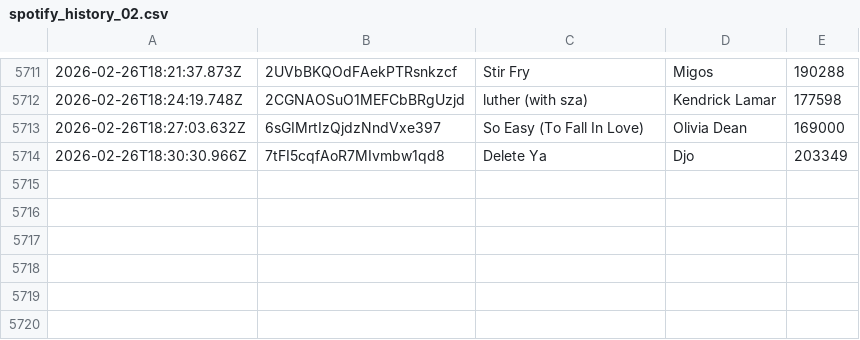
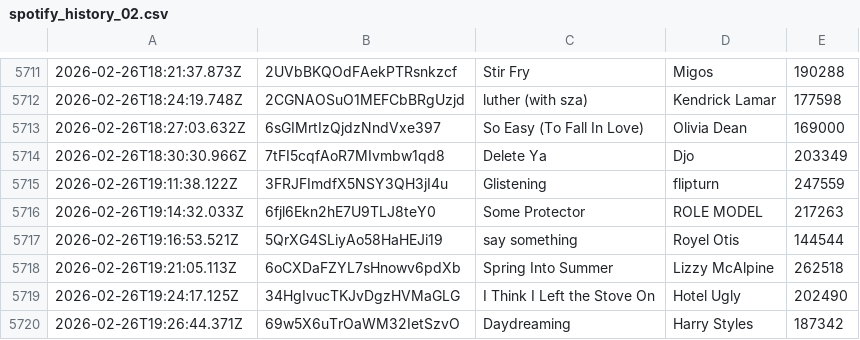
Before and after one commit to katemcgraw0/spotify-data-tracker, a CSV file: spotify_history_02.csv, drawn as a sheet; only a part is shown, gaps mark what is left out; the diff names each change by its address in the sheet, - before the commit and + after, or states it on an @@ line.

```diff
--- a/spotify_history_02.csv
+++ b/spotify_history_02.csv
+row 5715: 2026-02-26T19:11:38.122Z | 3FRJFImdfX5NSY3QH3jI4u | Glistening | flipturn | 247559
+row 5716: 2026-02-26T19:14:32.033Z | 6fjl6Ekn2hE7U9TLJ8teY0 | Some Protector | ROLE MODEL | 217263
+row 5717: 2026-02-26T19:16:53.521Z | 5QrXG4SLiyAo58HaHEJi19 | say something | Royel Otis | 144544
+row 5718: 2026-02-26T19:21:05.113Z | 6oCXDaFZYL7sHnowv6pdXb | Spring Into Summer | Lizzy McAlpine | 262518
+row 5719: 2026-02-26T19:24:17.125Z | 34HgIvucTKJvDgzHVMaGLG | I Think I Left the Stove On | Hotel Ugly | 202490
+row 5720: 2026-02-26T19:26:44.371Z | 69w5X6uTrOaWM32IetSzvO | Daydreaming | Harry Styles | 187342
```
